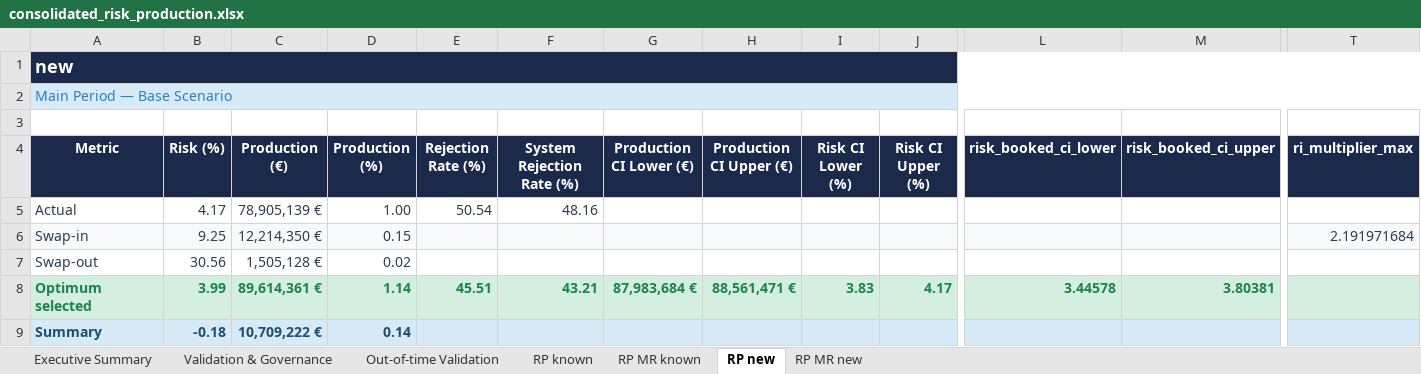
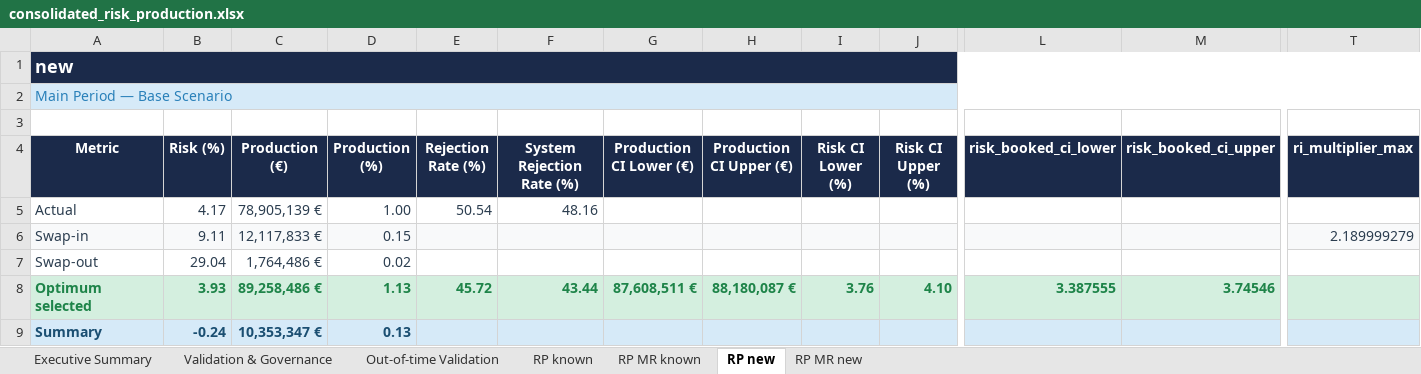
Before and after one commit to iocariz/scoring_tools, an Excel workbook: output/consolidated_risk_production.xlsx, sheet RP new, drawn as a sheet; only a part is shown, gaps mark what is left out; values as stored, in another font and other column widths than the file's, no borders; the diff covers the shown part only; the diff names each change by its address in the sheet, - before the commit and + after, or states it on an @@ line.

```diff
--- a/output/consolidated_risk_production.xlsx (sheet RP new)
+++ b/output/consolidated_risk_production.xlsx (sheet RP new)
-B6 (Risk (%)): 9.25
+B6 (Risk (%)): 9.11
-C6 (Production (€)): 12,214,350 €
+C6 (Production (€)): 12,117,833 €
-T6 (ri_multiplier_max): 2.191971684
+T6 (ri_multiplier_max): 2.189999279
-B7 (Risk (%)): 30.56
+B7 (Risk (%)): 29.04
-C7 (Production (€)): 1,505,128 €
+C7 (Production (€)): 1,764,486 €
-B8 (Risk (%)): 3.99
+B8 (Risk (%)): 3.93
-C8 (Production (€)): 89,614,361 €
+C8 (Production (€)): 89,258,486 €
-D8 (Production (%)): 1.14
+D8 (Production (%)): 1.13
-E8 (Rejection Rate (%)): 45.51
+E8 (Rejection Rate (%)): 45.72
-F8 (System Rejection Rate (%)): 43.21
+F8 (System Rejection Rate (%)): 43.44
-G8 (Production CI Lower (€)): 87,983,684 €
+G8 (Production CI Lower (€)): 87,608,511 €
-H8 (Production CI Upper (€)): 88,561,471 €
+H8 (Production CI Upper (€)): 88,180,087 €
-I8 (Risk CI Lower (%)): 3.83
+I8 (Risk CI Lower (%)): 3.76
-J8 (Risk CI Upper (%)): 4.17
+J8 (Risk CI Upper (%)): 4.10
-L8 (risk_booked_ci_lower): 3.44578
+L8 (risk_booked_ci_lower): 3.387555
-M8 (risk_booked_ci_upper): 3.80381
+M8 (risk_booked_ci_upper): 3.74546
-B9 (Risk (%)): -0.18
+B9 (Risk (%)): -0.24
-C9 (Production (€)): 10,709,222 €
+C9 (Production (€)): 10,353,347 €
-D9 (Production (%)): 0.14
+D9 (Production (%)): 0.13
```
Also changed, not shown: 4 edited cells elsewhere in this sheet, sheet Executive Summary, sheet RP MR new, sheet Out-of-time Validation, sheet Validation & Governance, 5 other files.
